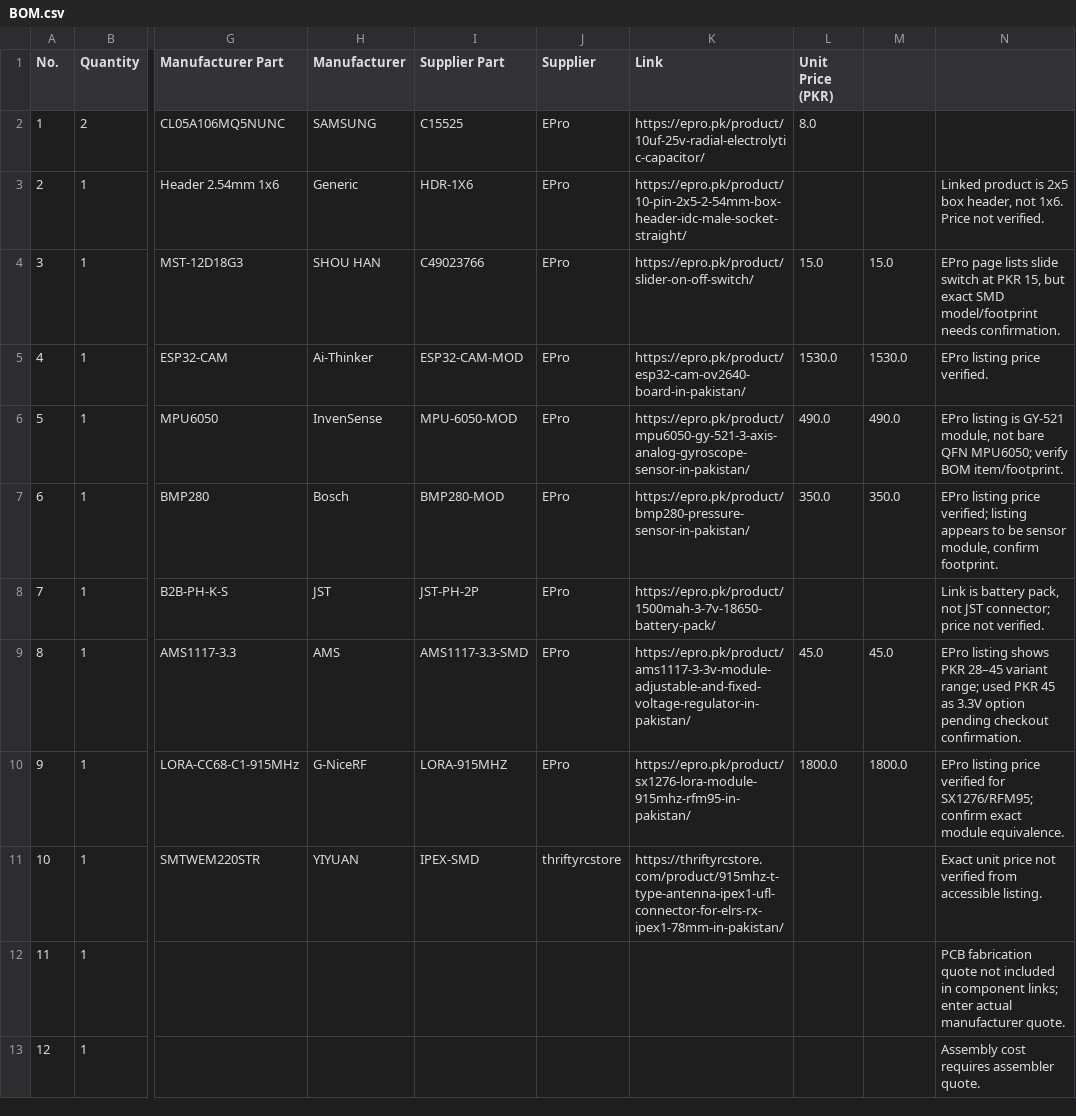
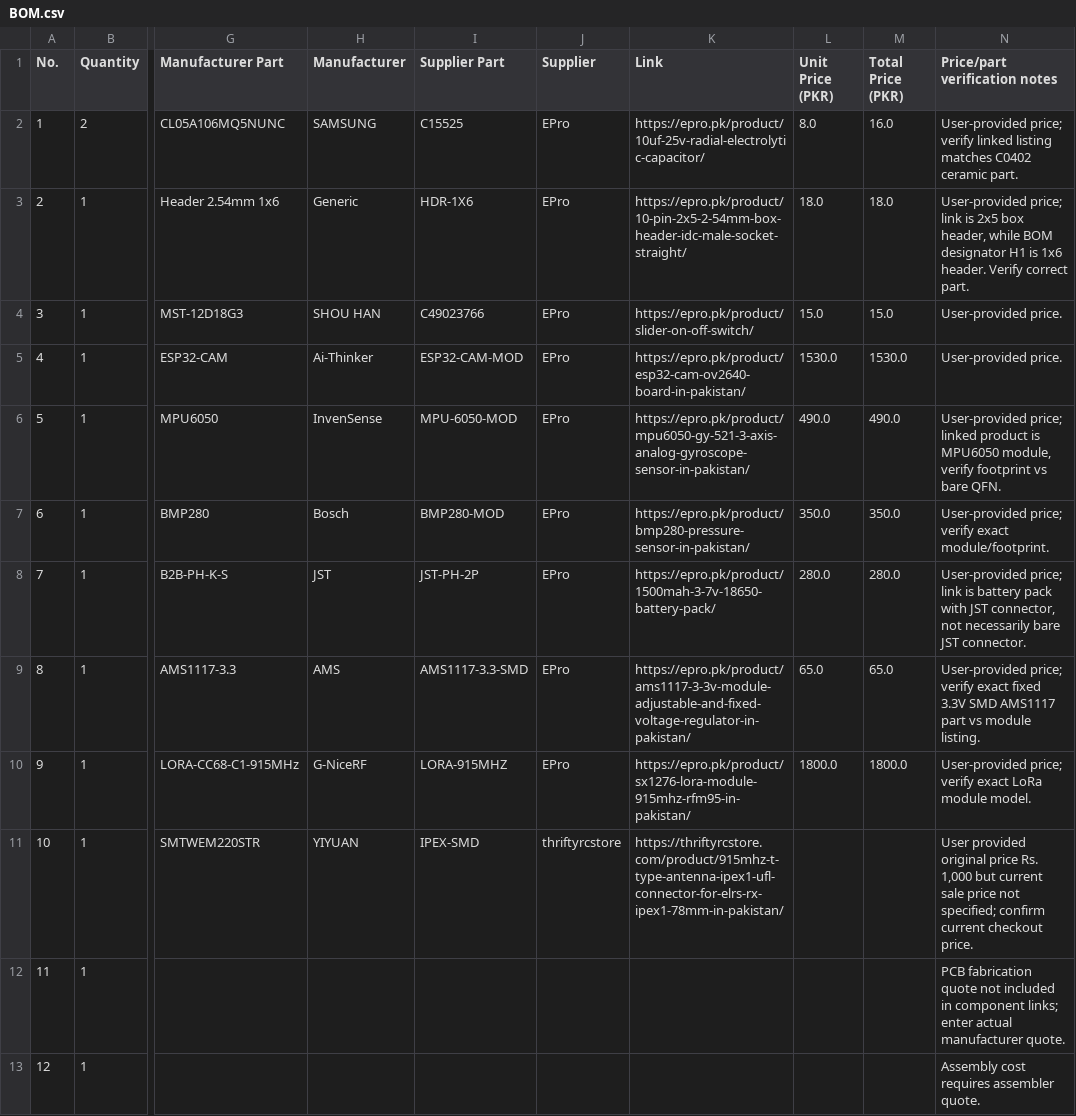
Before and after one commit to rafay-os/1U-CubeSat, a CSV file: BOM.csv, drawn as a sheet; only a part is shown, gaps mark what is left out; the diff names each change by its address in the sheet, - before the commit and + after, or states it on an @@ line.

Commit message:
Add total price and verification notes to BOM
Updated BOM.csv to include total price and price verification notes for components.

```diff
--- a/BOM.csv
+++ b/BOM.csv
-M1: (empty)
+M1: Total Price (PKR)
-N1: (empty)
+N1: Price/part verification notes
-M2 (Total Price (PKR)): (empty)
+M2 (Total Price (PKR)): 16.0
-N2 (Price/part verification notes): (empty)
+N2 (Price/part verification notes): User-provided price; verify linked listing matches C0402 ceramic part.
-L3 (Unit Price (PKR)): (empty)
+L3 (Unit Price (PKR)): 18.0
-M3 (Total Price (PKR)): (empty)
+M3 (Total Price (PKR)): 18.0
-N3 (Price/part verification notes): Linked product is 2x5 box header, not 1x6. Price not verified.
+N3 (Price/part verification notes): User-provided price; link is 2x5 box header, while BOM designator H1 is 1x6 header. Verify correct part.
-N4 (Price/part verification notes): EPro page lists slide switch at PKR 15, but exact SMD model/footprint needs confirmation.
+N4 (Price/part verification notes): User-provided price.
-N5 (Price/part verification notes): EPro listing price verified.
+N5 (Price/part verification notes): User-provided price.
-N6 (Price/part verification notes): EPro listing is GY-521 module, not bare QFN MPU6050; verify BOM item/footprint.
+N6 (Price/part verification notes): User-provided price; linked product is MPU6050 module, verify footprint vs bare QFN.
-N7 (Price/part verification notes): EPro listing price verified; listing appears to be sensor module, confirm footprint.
+N7 (Price/part verification notes): User-provided price; verify exact module/footprint.
-L8 (Unit Price (PKR)): (empty)
+L8 (Unit Price (PKR)): 280.0
-M8 (Total Price (PKR)): (empty)
+M8 (Total Price (PKR)): 280.0
-N8 (Price/part verification notes): Link is battery pack, not JST connector; price not verified.
+N8 (Price/part verification notes): User-provided price; link is battery pack with JST connector, not necessarily bare JST connector.
-L9 (Unit Price (PKR)): 45.0
+L9 (Unit Price (PKR)): 65.0
-M9 (Total Price (PKR)): 45.0
+M9 (Total Price (PKR)): 65.0
-N9 (Price/part verification notes): EPro listing shows PKR 28–45 variant range; used PKR 45 as 3.3V option pending checkout confirmation.
+N9 (Price/part verification notes): User-provided price; verify exact fixed 3.3V SMD AMS1117 part vs module listing.
-N10 (Price/part verification notes): EPro listing price verified for SX1276/RFM95; confirm exact module equivalence.
+N10 (Price/part verification notes): User-provided price; verify exact LoRa module model.
-N11 (Price/part verification notes): Exact unit price not verified from accessible listing.
+N11 (Price/part verification notes): User provided original price Rs. 1,000 but current sale price not specified; confirm current checkout price.
```
